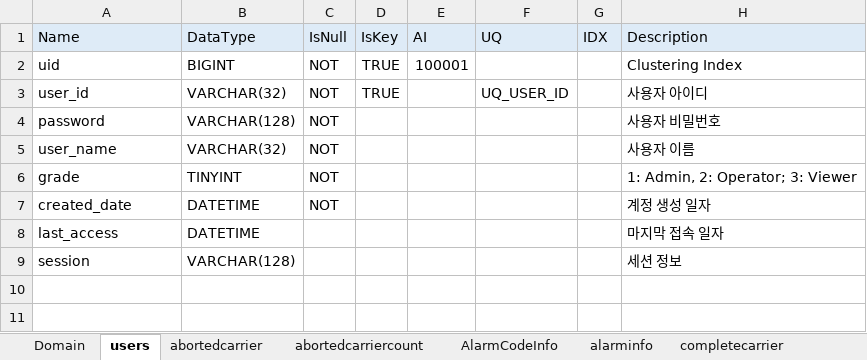
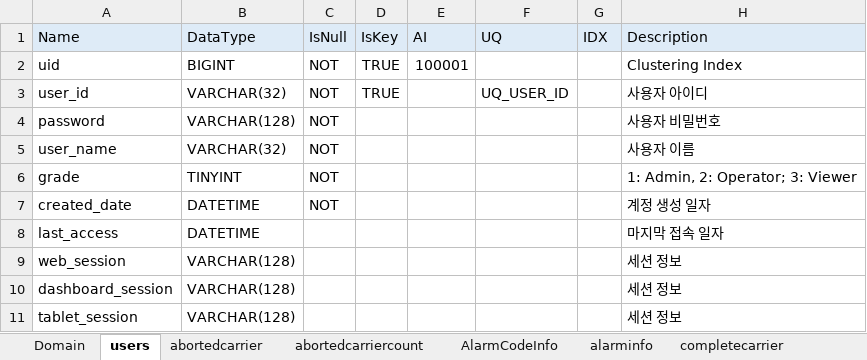
Before and after one commit to uiwwsw/monorepo-for-react, an Excel workbook: apps/conveyor/backend/operation/sbin/R301.xlsx, sheet users, drawn as a sheet; values as stored, in another font and other column widths than the file's, no borders; the diff names each change by its address in the sheet, - before the commit and + after, or states it on an @@ line.

Commit message:
feature/backend: user 테이블에서 세션 세분화 작업

```diff
--- a/apps/conveyor/backend/operation/sbin/R301.xlsx (sheet users)
+++ b/apps/conveyor/backend/operation/sbin/R301.xlsx (sheet users)
-A9 (Name): session
+A9 (Name): web_session
+row 10: dashboard_session | VARCHAR(128) |  |  |  |  |  | 세션 정보
+row 11: tablet_session | VARCHAR(128) |  |  |  |  |  | 세션 정보
```
Also changed, not shown: 2 other files.
